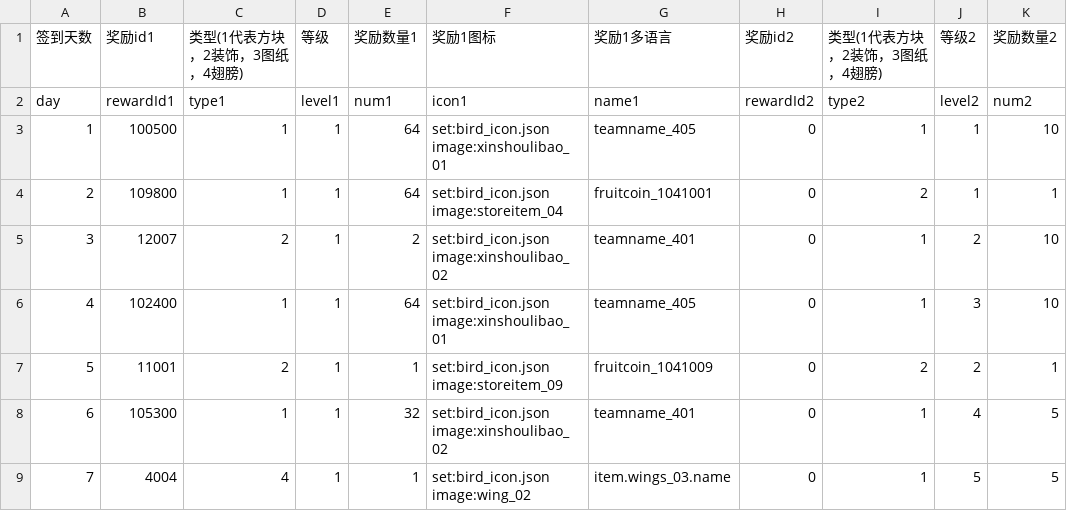
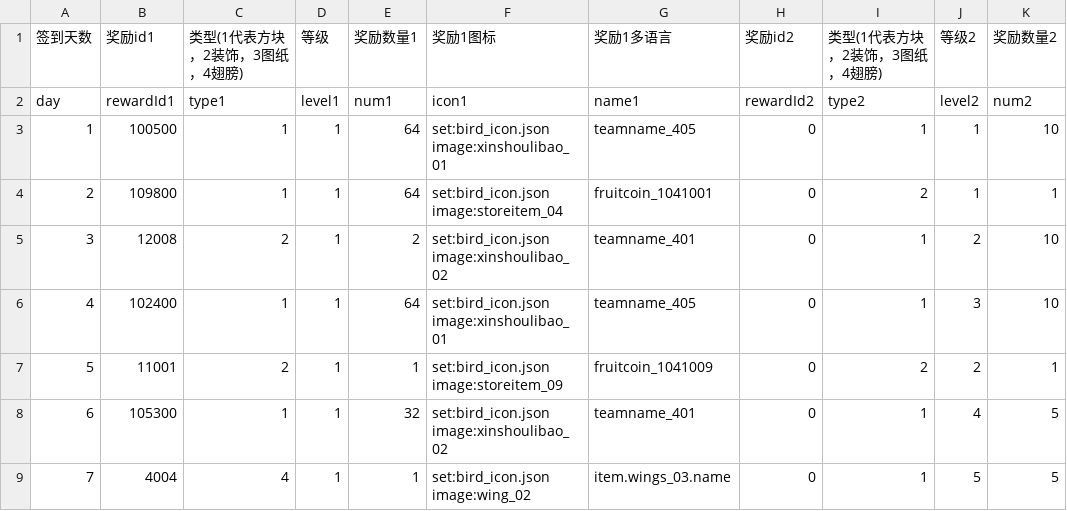
Before and after one commit to heliaoyuan10086/Game, a CSV file: BlockCity/checkIn.csv, drawn as a sheet; only a part is shown; the diff names each change by its address in the sheet, - before the commit and + after, or states it on an @@ line.

```diff
--- a/BlockCity/checkIn.csv
+++ b/BlockCity/checkIn.csv
-B5 (奖励id1): 12007
+B5 (奖励id1): 12008
```
Also changed, not shown: BlockCity/block.csv, BlockCity/drawingData.csv, 10 other files.
